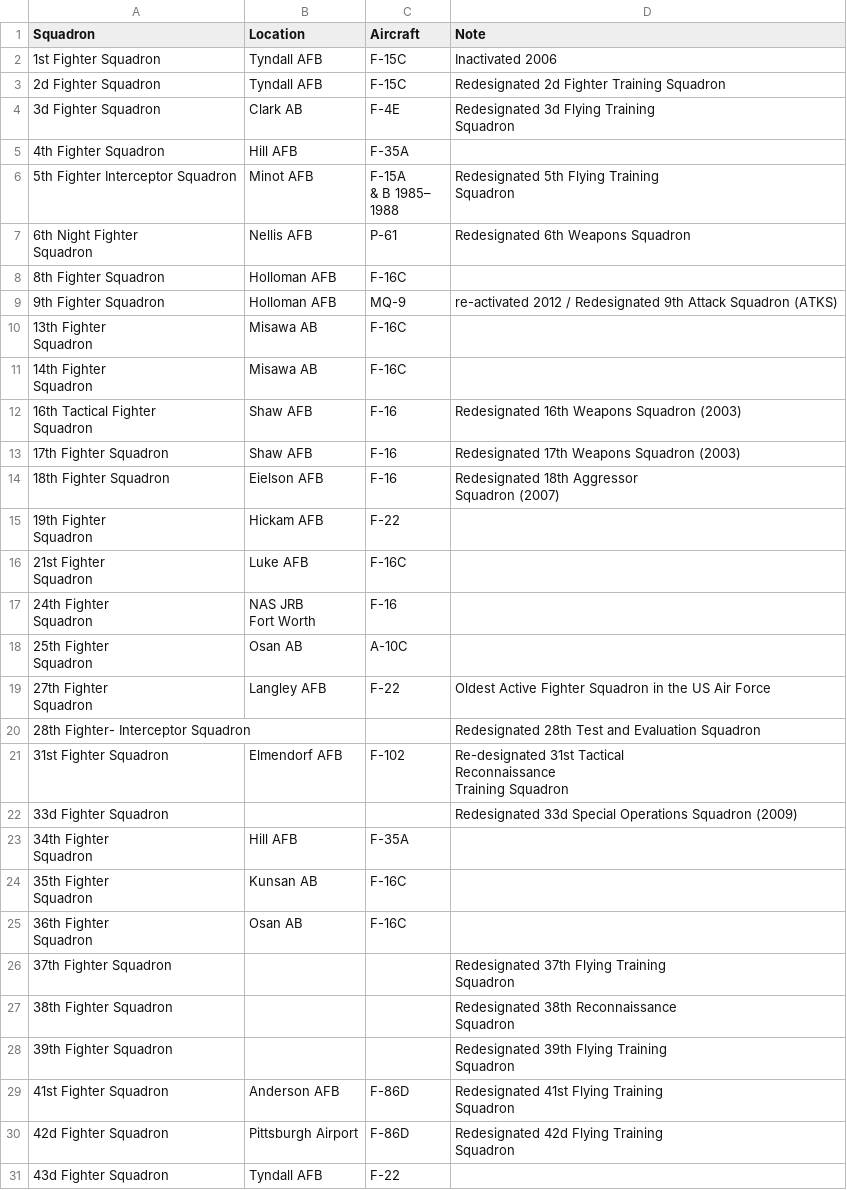
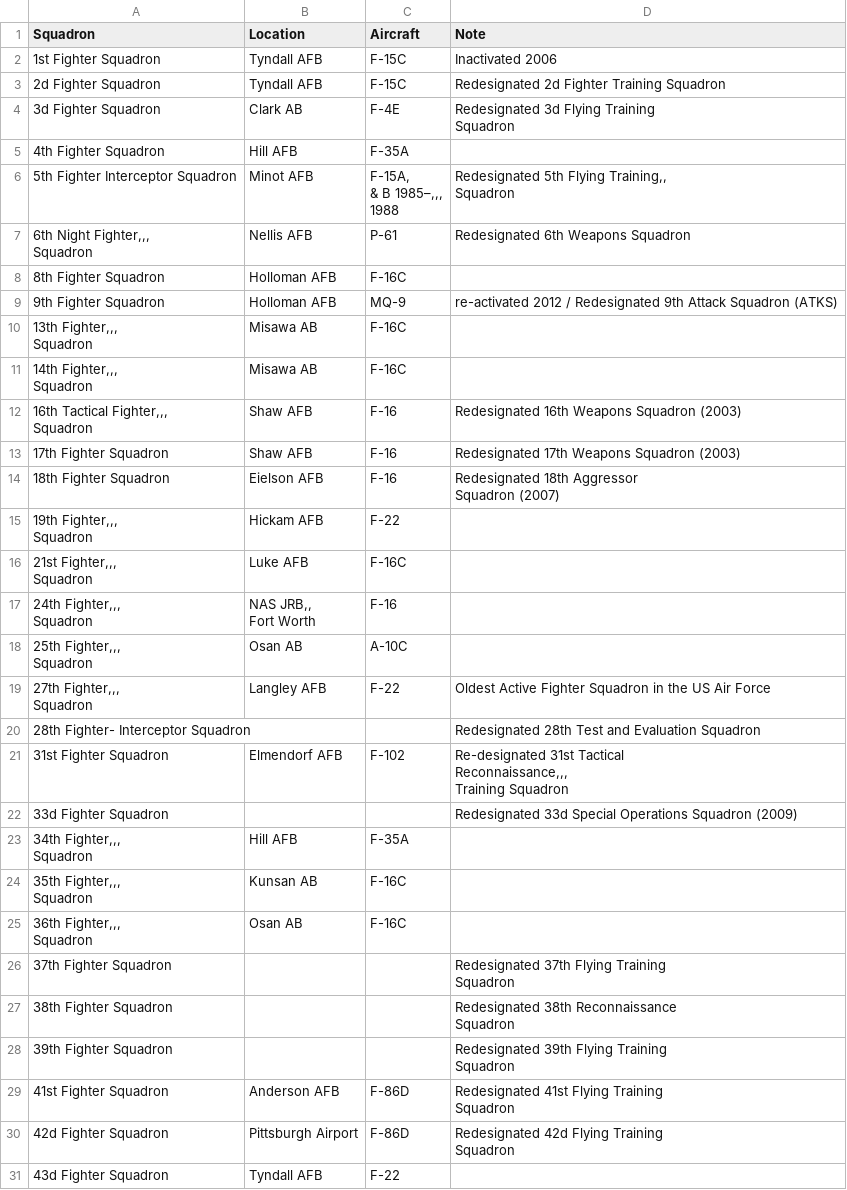
Before and after one commit to Yogi776/wrangler, a CSV file: squad_team.csv, drawn as a sheet; only a part is shown; the diff covers the shown part only.

```diff
--- a/squad_team.csv
+++ b/squad_team.csv
@@ -6,16 +6,16 @@ Squadron"
 4th Fighter Squadron,Hill AFB,F-35A,
-5th Fighter Interceptor Squadron,Minot AFB,"F-15A
-& B 1985–
-1988","Redesignated 5th Flying Training
-Squadron"
-"6th Night Fighter
-Squadron",Nellis AFB,P-61,Redesignated 6th Weapons Squadron
+5th Fighter Interceptor Squadron,Minot AFB,"F-15A,
+& B 1985–,,,
+1988","Redesignated 5th Flying Training,,
+Squadron",,,
+"6th Night Fighter,,,
+Squadron",Nellis AFB,P-61,Redesignated 6th Weapons Squadron
 8th Fighter Squadron,Holloman AFB,F-16С,
 9th Fighter Squadron,Holloman AFB,MQ-9,re-activated 2012 / Redesignated 9th Attack Squadron (ATKS)
-"13th Fighter
-Squadron",Misawa AB,F-16C,
-"14th Fighter
-Squadron",Misawa AB,F-16C,
-"16th Tactical Fighter
-Squadron",Shaw AFB,F-16,Redesignated 16th Weapons Squadron (2003)
+"13th Fighter,,,
+Squadron",Misawa AB,F-16C,
+"14th Fighter,,,
+Squadron",Misawa AB,F-16C,
+"16th Tactical Fighter,,,
+Squadron",Shaw AFB,F-16,Redesignated 16th Weapons Squadron (2003)
 17th Fighter Squadron,Shaw AFB,F-16,Redesignated 17th Weapons Squadron (2003)
@@ -24,22 +24,22 @@ Squadron (2007)"
-"19th Fighter
-Squadron",Hickam AFB,F-22,
-"21st Fighter
-Squadron",Luke AFB,F-16C,
-"24th Fighter
-Squadron","NAS JRB
-Fort Worth",F-16,
-"25th Fighter
-Squadron",Osan AB,A-10C,
-"27th Fighter
-Squadron",Langley AFB,F-22,Oldest Active Fighter Squadron in the US Air Force
+"19th Fighter,,,
+Squadron",Hickam AFB,F-22,
+"21st Fighter,,,
+Squadron",Luke AFB,F-16C,
+"24th Fighter,,,
+Squadron","NAS JRB,,
+Fort Worth",F-16,,
+"25th Fighter,,,
+Squadron",Osan AB,A-10C,
+"27th Fighter,,,
+Squadron",Langley AFB,F-22,Oldest Active Fighter Squadron in the US Air Force
 28th Fighter- Interceptor Squadron,,,Redesignated 28th Test and Evaluation Squadron
-31st Fighter Squadron,Elmendorf AFB,F-102,"Re-designated 31st Tactical
-Reconnaissance
-Training Squadron"
+31st Fighter Squadron,Elmendorf AFB,F-102,"Re-designated 31st Tactical
+Reconnaissance,,,
+Training Squadron",,,
 33d Fighter Squadron,,,Redesignated 33d Special Operations Squadron (2009)
-"34th Fighter
-Squadron",Hill AFB,F-35A,
-"35th Fighter
-Squadron",Kunsan AB,F-16C,
-"36th Fighter
-Squadron",Osan AB,F-16C,
+"34th Fighter,,,
+Squadron",Hill AFB,F-35A,
+"35th Fighter,,,
+Squadron",Kunsan AB,F-16C,
+"36th Fighter,,,
+Squadron",Osan AB,F-16C,
```
Also changed, not shown: 33 edited cells elsewhere in this file.
